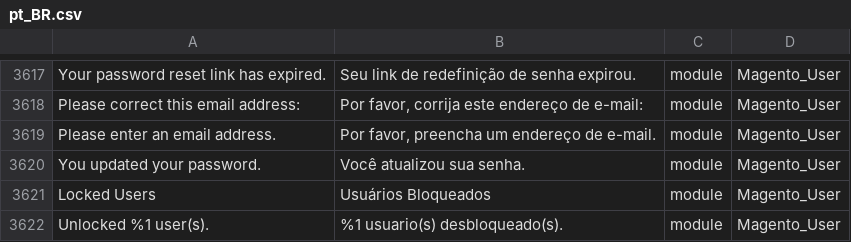
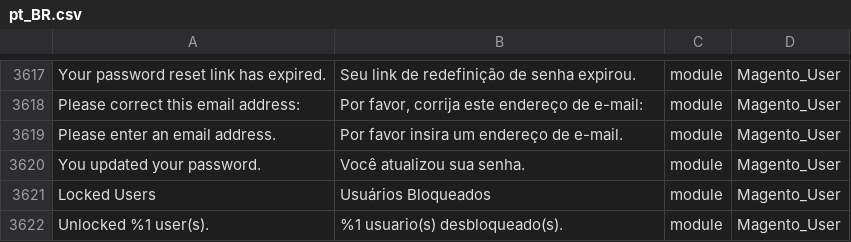
Before and after one commit to webjump/language_pt_br, a CSV file: pt_BR.csv, drawn as a sheet; only a part is shown, gaps mark what is left out; the diff names each change by its address in the sheet, - before the commit and + after, or states it on an @@ line.

Commit message:
Auto translate 05/06/2016 00:00:01

```diff
--- a/pt_BR.csv
+++ b/pt_BR.csv
-B3619: Por favor, preencha um endereço de e-mail.
+B3619: Por favor insira um endereço de e-mail.
```
